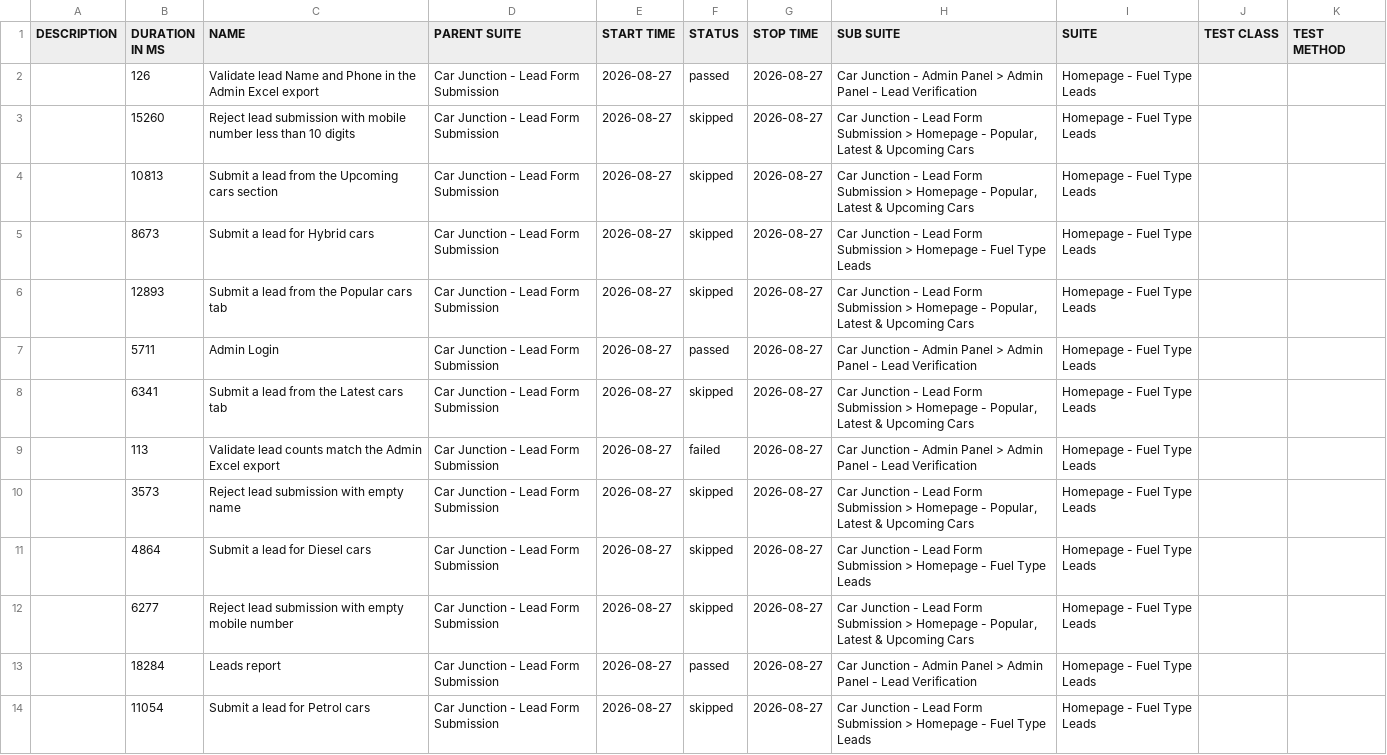
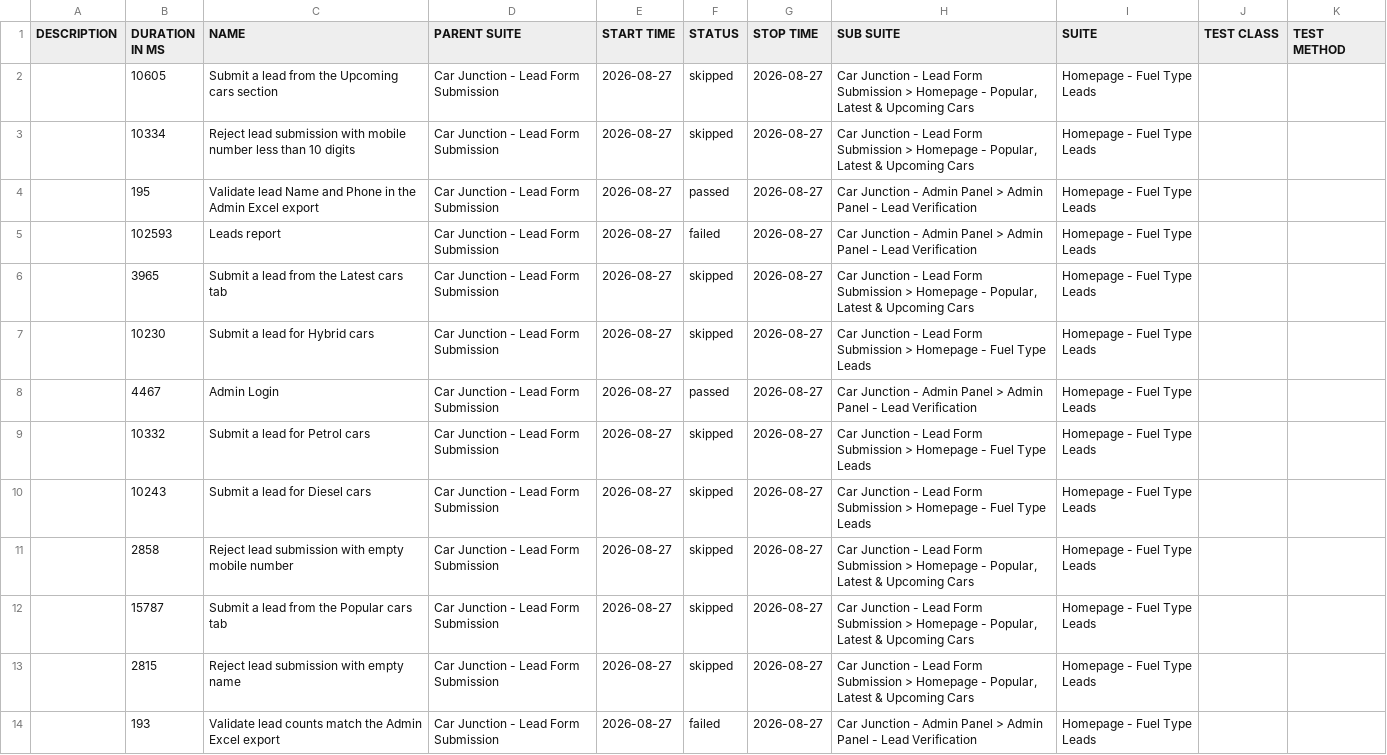
Before and after one commit to venkateshwari-commits/CarJunction-Automation-Report, a CSV file: data/suites.csv, drawn as a sheet; removed rows and columns are numbered as before the commit, all else as after; the diff names each change by its address in the sheet, - before the commit and + after, or states it on an @@ line.

Commit message:
Publish report 2026-08-27T09:57:54.912Z

```diff
--- a/data/suites.csv
+++ b/data/suites.csv
-B2 (DURATION IN MS): 126
+B2 (DURATION IN MS): 10605
-C2 (NAME): Validate lead Name and Phone in the Admin Excel export
+C2 (NAME): Submit a lead from the Upcoming cars section
-F2 (STATUS): passed
+F2 (STATUS): skipped
-H2 (SUB SUITE): …Junction - Admin Panel > Admin Panel - Lead Verification
+H2 (SUB SUITE): …Junction - Lead Form Submission > Homepage - Popular, Latest & Upcoming Cars
-B3 (DURATION IN MS): 15260
+B3 (DURATION IN MS): 10334
+row 4:  | 195 | Validate lead Name and Phone in the Admin Excel export | Car Junction - Lead Form Submission | 2026-08-27 | passed | 2026-08-27 | Car Junction - Admin Panel > Admin Panel - Lead Verification | Homepage - Fuel Type Leads
+row 5:  | 102593 | Leads report | Car Junction - Lead Form Submission | 2026-08-27 | failed | 2026-08-27 | Car Junction - Admin Panel > Admin Panel - Lead Verification | Homepage - Fuel Type Leads
-B6 (DURATION IN MS): 10813
+B6 (DURATION IN MS): 3965
-C6 (NAME): Submit a lead from the Upcoming cars section
+C6 (NAME): Submit a lead from the Latest cars tab
-B7 (DURATION IN MS): 8673
+B7 (DURATION IN MS): 10230
-row 6:  | 12893 | Submit a lead from the Popular cars tab | Car Junction - Lead Form Submission | 2026-08-27 | skipped | 2026-08-27 | Car Junction - Lead Form Submission > Homepage - Popular, Latest & Upcoming Cars | Homepage - Fuel Type Leads
-B8 (DURATION IN MS): 5711
+B8 (DURATION IN MS): 4467
-B9 (DURATION IN MS): 6341
+B9 (DURATION IN MS): 10332
-C9 (NAME): Submit a lead from the Latest cars tab
+C9 (NAME): Submit a lead for Petrol cars
-H9 (SUB SUITE): …Homepage - Popular, Latest & Upcoming Cars
+H9 (SUB SUITE): …Homepage - Fuel Type Leads
-B10 (DURATION IN MS): 113
+B10 (DURATION IN MS): 10243
-C10 (NAME): Validate lead counts match the Admin Excel export
+C10 (NAME): Submit a lead for Diesel cars
-F10 (STATUS): failed
+F10 (STATUS): skipped
-H10 (SUB SUITE): …Junction - Admin Panel > Admin Panel - Lead Verification
+H10 (SUB SUITE): …Junction - Lead Form Submission > Homepage - Fuel Type Leads
-B11 (DURATION IN MS): 3573
+B11 (DURATION IN MS): 2858
-C11 (NAME): Reject lead submission with empty name
+C11 (NAME): Reject lead submission with empty mobile number
-B12 (DURATION IN MS): 4864
+B12 (DURATION IN MS): 15787
-C12 (NAME): Submit a lead for Diesel cars
+C12 (NAME): Submit a lead from the Popular cars tab
-H12 (SUB SUITE): …Homepage - Fuel Type Leads
+H12 (SUB SUITE): …Homepage - Popular, Latest & Upcoming Cars
-B13 (DURATION IN MS): 6277
+B13 (DURATION IN MS): 2815
-C13 (NAME): Reject lead submission with empty mobile number
+C13 (NAME): Reject lead submission with empty name
-B14 (DURATION IN MS): 18284
+B14 (DURATION IN MS): 193
-C14 (NAME): Leads report
+C14 (NAME): Validate lead counts match the Admin Excel export
-F14 (STATUS): passed
+F14 (STATUS): failed
-row 14:  | 11054 | Submit a lead for Petrol cars | Car Junction - Lead Form Submission | 2026-08-27 | skipped | 2026-08-27 | Car Junction - Lead Form Submission > Homepage - Fuel Type Leads | Homepage - Fuel Type Leads
```
Also changed, not shown: 51 other files.
